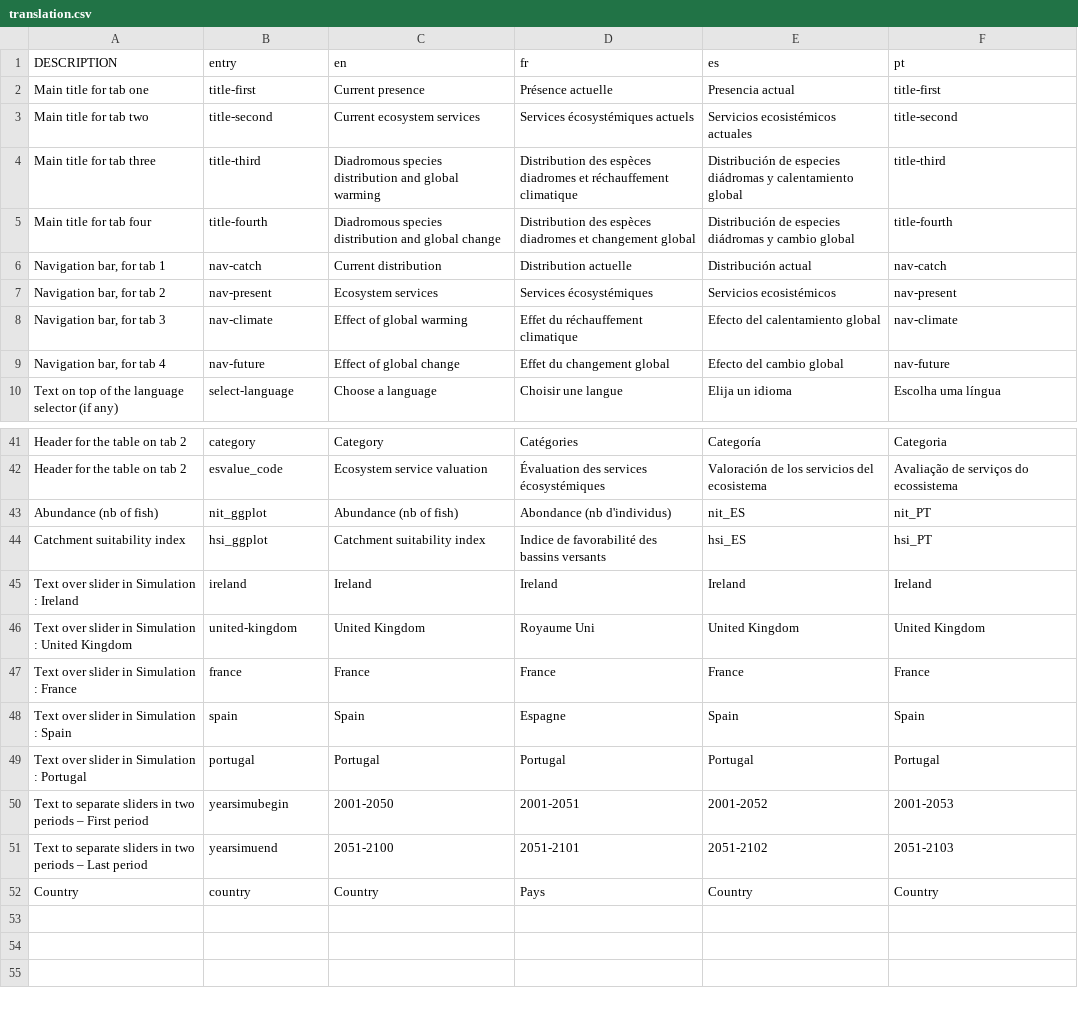
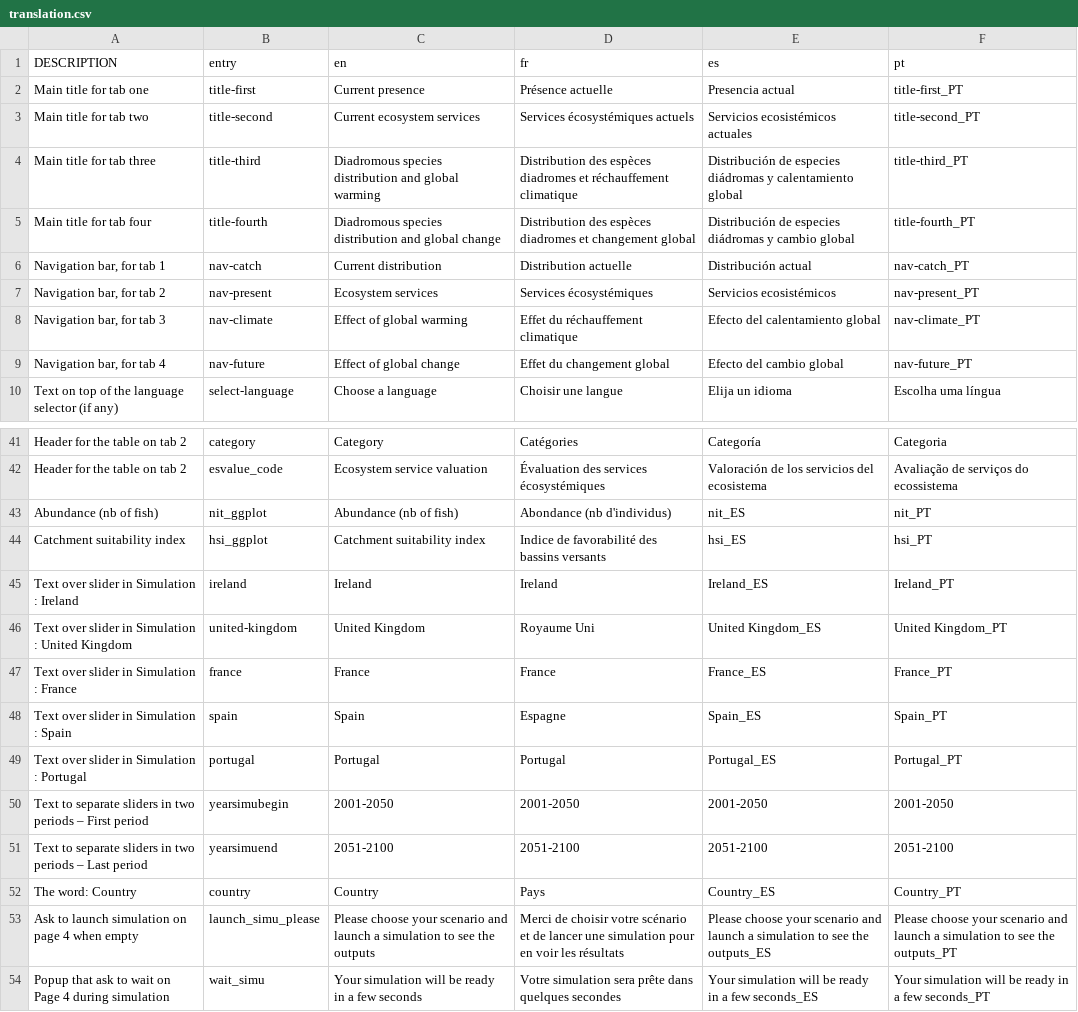
Before and after one commit to inrae/diades.atlas, a CSV file: inst/translation.csv, drawn as a sheet; only a part is shown, gaps mark what is left out.

```diff
--- a/inst/translation.csv
+++ b/inst/translation.csv
@@ -1,10 +1,10 @@
 "DESCRIPTION","entry","en","fr","es","pt"
-"Main title for tab one","title-first","Current presence","Présence actuelle","Presencia actual","title-first"
-"Main title for tab two","title-second","Current ecosystem services","Services écosystémiques actuels","Servicios ecosistémicos actuales","title-second"
-"Main title for tab three","title-third","Diadromous species distribution and global warming","Distribution des espèces diadromes et réchauffement climatique","Distribución de especies diádromas y calentamiento global","title-third"
-"Main title for tab four","title-fourth","Diadromous species distribution and global change","Distribution des espèces diadromes et changement global","Distribución de especies diádromas y cambio global","title-fourth"
-"Navigation bar, for tab 1","nav-catch","Current distribution","Distribution actuelle","Distribución actual","nav-catch"
-"Navigation bar, for tab 2","nav-present","Ecosystem services","Services écosystémiques","Servicios ecosistémicos","nav-present"
-"Navigation bar, for tab 3","nav-climate","Effect of global warming","Effet du réchauffement climatique","Efecto del calentamiento global","nav-climate"
-"Navigation bar, for tab 4","nav-future","Effect of global change","Effet du changement global","Efecto del cambio global","nav-future"
+"Main title for tab one","title-first","Current presence","Présence actuelle","Presencia actual","title-first_PT"
+"Main title for tab two","title-second","Current ecosystem services","Services écosystémiques actuels","Servicios ecosistémicos actuales","title-second_PT"
+"Main title for tab three","title-third","Diadromous species distribution and global warming","Distribution des espèces diadromes et réchauffement climatique","Distribución de especies diádromas y calentamiento global","title-third_PT"
+"Main title for tab four","title-fourth","Diadromous species distribution and global change","Distribution des espèces diadromes et changement global","Distribución de especies diádromas y cambio global","title-fourth_PT"
+"Navigation bar, for tab 1","nav-catch","Current distribution","Distribution actuelle","Distribución actual","nav-catch_PT"
+"Navigation bar, for tab 2","nav-present","Ecosystem services","Services écosystémiques","Servicios ecosistémicos","nav-present_PT"
+"Navigation bar, for tab 3","nav-climate","Effect of global warming","Effet du réchauffement climatique","Efecto del calentamiento global","nav-climate_PT"
+"Navigation bar, for tab 4","nav-future","Effect of global change","Effet du changement global","Efecto del cambio global","nav-future_PT"
 "Text on top of the language selector (if any)","select-language","Choose a language","Choisir une langue","Elija un idioma","Escolha uma língua"
@@ -44,9 +44,11 @@
 "Catchment suitability index","hsi_ggplot","Catchment suitability index","Indice de favorabilité des bassins versants","hsi_ES","hsi_PT"
-"Text over slider in Simulation : Ireland","ireland","Ireland","Ireland","Ireland","Ireland"
-"Text over slider in Simulation : United Kingdom","united-kingdom","United Kingdom","Royaume Uni","United Kingdom","United Kingdom"
-"Text over slider in Simulation : France","france","France","France","France","France"
-"Text over slider in Simulation : Spain","spain","Spain","Espagne","Spain","Spain"
-"Text over slider in Simulation : Portugal","portugal","Portugal","Portugal","Portugal","Portugal"
-"Text to separate sliders in two periods – First period","yearsimubegin","2001-2050","2001-2051","2001-2052","2001-2053"
-"Text to separate sliders in two periods – Last period","yearsimuend","2051-2100","2051-2101","2051-2102","2051-2103"
-"Country","country","Country","Pays","Country","Country"
+"Text over slider in Simulation : Ireland","ireland","Ireland","Ireland","Ireland_ES","Ireland_PT"
+"Text over slider in Simulation : United Kingdom","united-kingdom","United Kingdom","Royaume Uni","United Kingdom_ES","United Kingdom_PT"
+"Text over slider in Simulation : France","france","France","France","France_ES","France_PT"
+"Text over slider in Simulation : Spain","spain","Spain","Espagne","Spain_ES","Spain_PT"
+"Text over slider in Simulation : Portugal","portugal","Portugal","Portugal","Portugal_ES","Portugal_PT"
+"Text to separate sliders in two periods – First period","yearsimubegin","2001-2050","2001-2050","2001-2050","2001-2050"
+"Text to separate sliders in two periods – Last period","yearsimuend","2051-2100","2051-2100","2051-2100","2051-2100"
+"The word: Country","country","Country","Pays","Country_ES","Country_PT"
+"Ask to launch simulation on page 4 when empty","launch_simu_please","Please choose your scenario and launch a simulation to see the outputs","Merci de choisir votre scénario et de lancer une simulation pour en voir les résultats","Please choose your scenario and launch a simulation to see the outputs_ES","Please choose your scenario and launch a simulation to see the outputs_PT"
+"Popup that ask to wait on Page 4 during simulation","wait_simu","Your simulation will be ready in a few seconds","Votre simulation sera prête dans quelques secondes", "Your simulation will be ready in a few seconds_ES", "Your simulation will be ready in a few seconds_PT"
```
Also changed, not shown: 8 other files.
